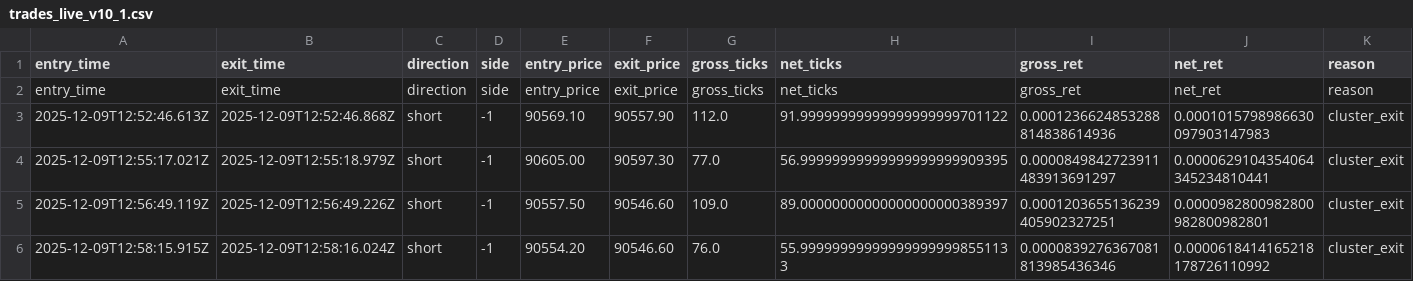
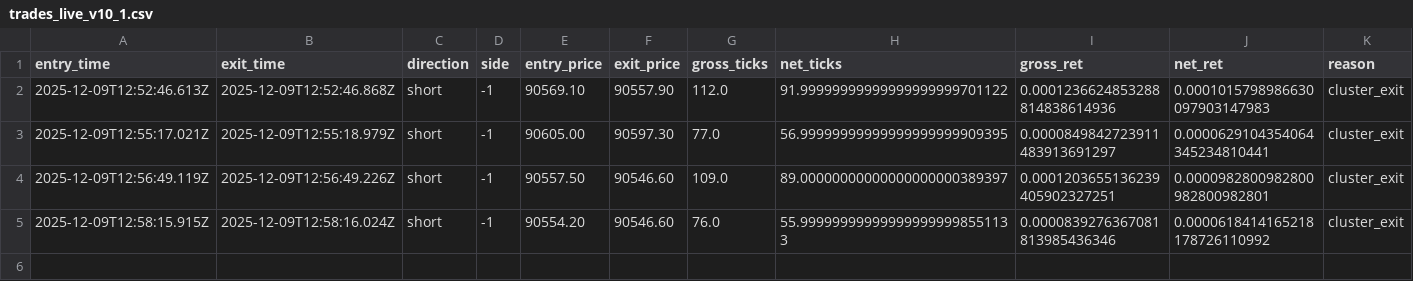
Before and after one commit to DKorolski/alor-rust-project, a CSV file: barter-rs-main/barter/examples/data/trades_live_v10_1.csv, drawn as a sheet; only a part is shown; rows hold the shown columns only; the diff names each change by its address in the sheet, - before the commit and + after, or states it on an @@ line.

```diff
--- a/barter-rs-main/barter/examples/data/trades_live_v10_1.csv
+++ b/barter-rs-main/barter/examples/data/trades_live_v10_1.csv
-row 2: entry_time | exit_time | direction | side | entry_price | exit_price | gross_ticks | net_ticks | gross_ret | net_ret | reason
```
Also changed, not shown: 9 other files.
